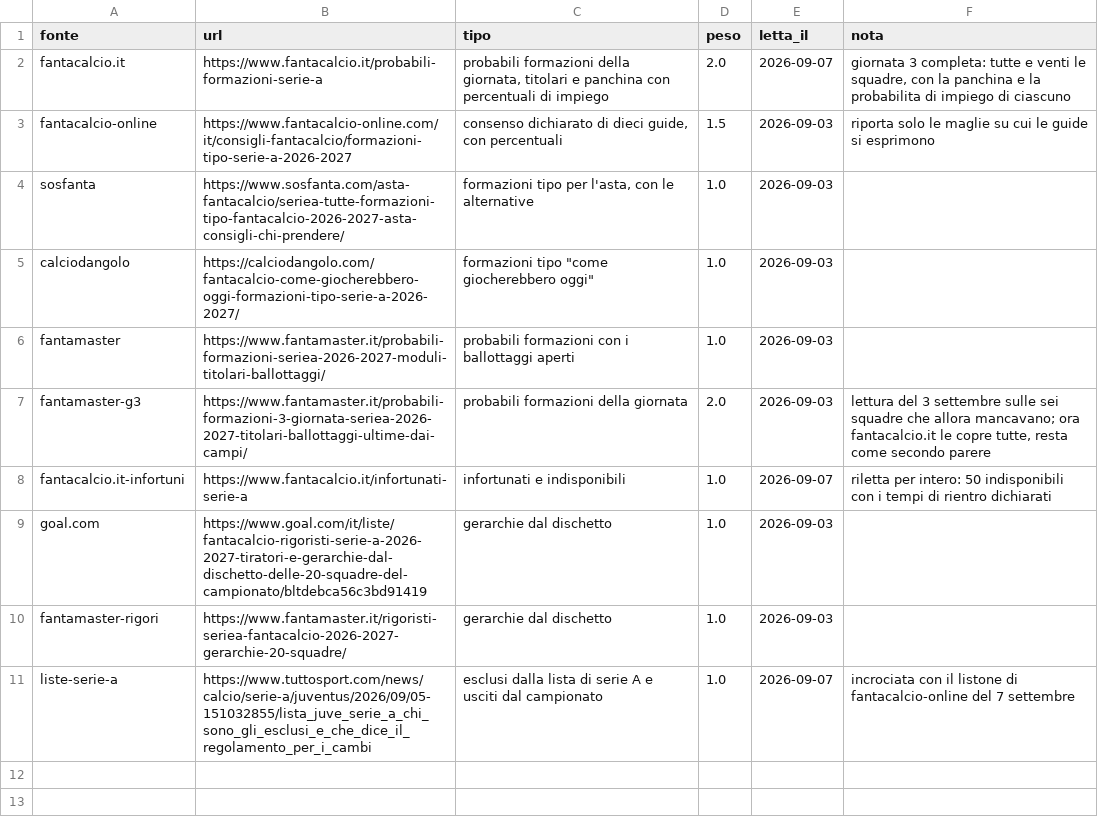
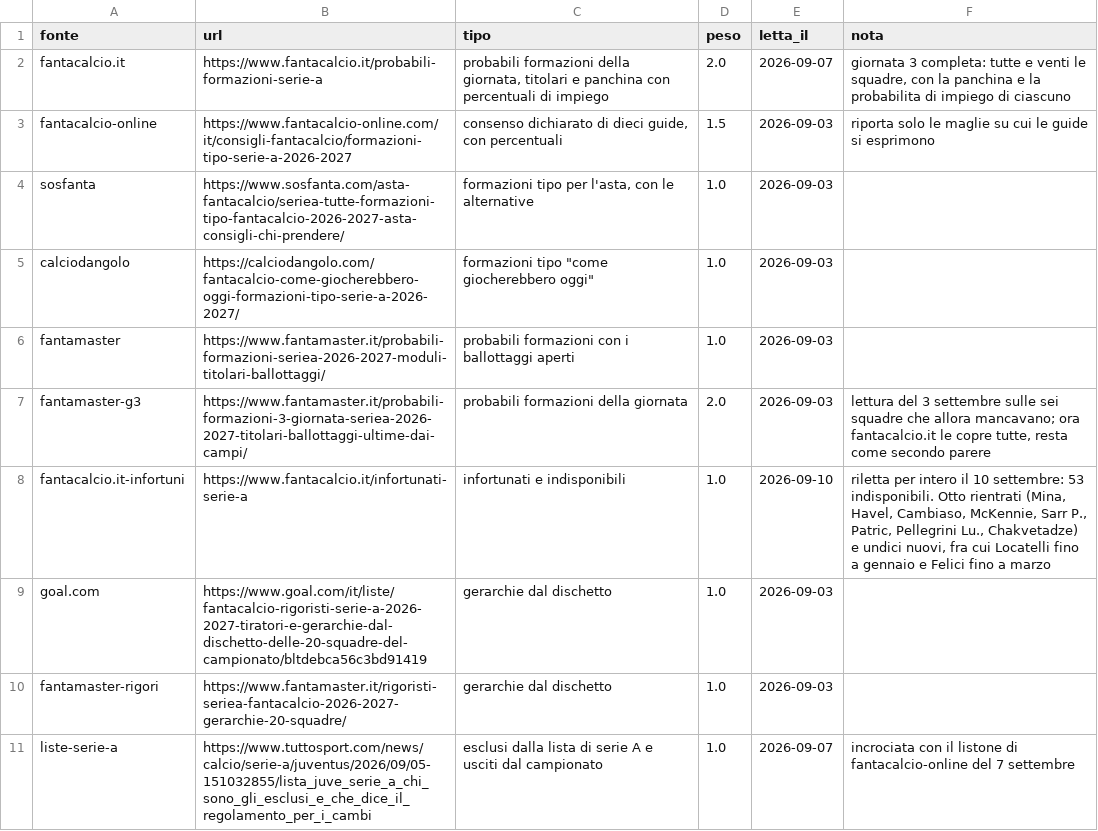
Before and after one commit to JDado02/FantaHacked-PC, a CSV file: database/fonti/web/fonti.csv, drawn as a sheet.

```diff
--- a/database/fonti/web/fonti.csv
+++ b/database/fonti/web/fonti.csv
@@ -7,3 +7,3 @@ fantamaster,https://www.fantamaster.it/probabili-formazioni-seriea-2026-2027-mod
 fantamaster-g3,https://www.fantamaster.it/probabili-formazioni-3-giornata-seriea-2026-2027-titolari-ballottaggi-ultime-dai-campi/,probabili formazioni della giornata,2.0,2026-09-03,"lettura del 3 settembre sulle sei squadre che allora mancavano; ora fantacalcio.it le copre tutte, resta come secondo parere"
-fantacalcio.it-infortuni,https://www.fantacalcio.it/infortunati-serie-a,infortunati e indisponibili,1.0,2026-09-07,riletta per intero: 50 indisponibili con i tempi di rientro dichiarati
+fantacalcio.it-infortuni,https://www.fantacalcio.it/infortunati-serie-a,infortunati e indisponibili,1.0,2026-09-10,"riletta per intero il 10 settembre: 53 indisponibili. Otto rientrati (Mina, Havel, Cambiaso, McKennie, Sarr P., Patric, Pellegrini Lu., Chakvetadze) e undici nuovi, fra cui Locatelli fino a gennaio e Felici fino a marzo"
 goal.com,https://www.goal.com/it/liste/fantacalcio-rigoristi-serie-a-2026-2027-tiratori-e-gerarchie-dal-dischetto-delle-20-squadre-del-campionato/bltdebca56c3bd91419,gerarchie dal dischetto,1.0,2026-09-03,
```
Also changed, not shown: database/accoppiate.csv, database/fonti/web/consenso_giocatori.csv, 17 other files.
